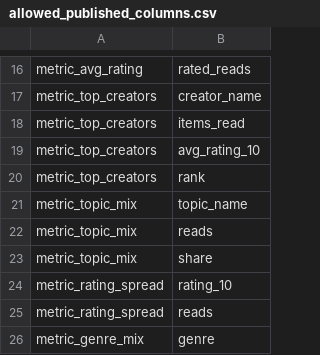
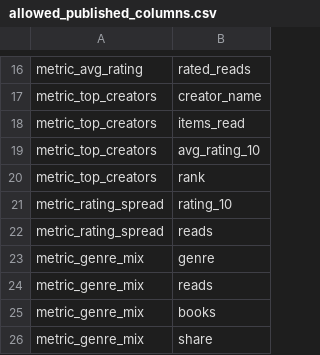
Before and after one commit to surbhi-bhor/reading-library, a CSV file: dbt/seeds/allowed_published_columns.csv, drawn as a sheet; only a part is shown, gaps mark what is left out; the shorter side is filled out with more unchanged rows.

```diff
--- a/dbt/seeds/allowed_published_columns.csv
+++ b/dbt/seeds/allowed_published_columns.csv
@@ -20,5 +20,2 @@ metric_top_creators,avg_rating_10
 metric_top_creators,rank
-metric_topic_mix,topic_name
-metric_topic_mix,reads
-metric_topic_mix,share
 metric_rating_spread,rating_10
```
Also changed, not shown: 24 other files.
